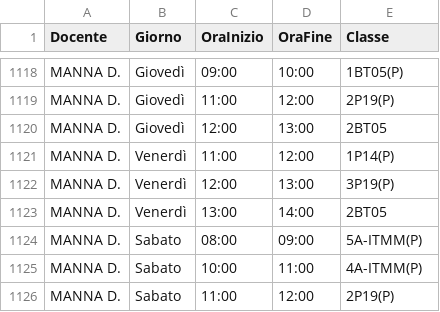
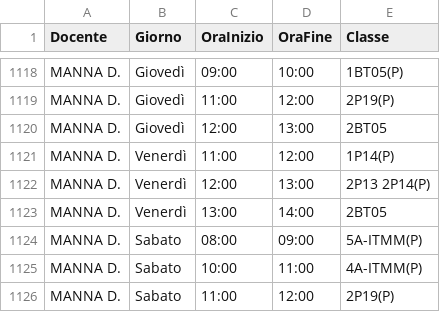
Before and after one commit to iispolicorotursi/pitasos, a CSV file: orario.csv, drawn as a sheet; only a part is shown, gaps mark what is left out; the diff covers the shown part only.

```diff
--- a/orario.csv
+++ b/orario.csv
@@ -1121,3 +1121,3 @@ MANNA D.,Giovedì,12:00,13:00,2BT05
 MANNA D.,Venerdì,11:00,12:00,1P14(P)
-MANNA D.,Venerdì,12:00,13:00,3P19(P)
+MANNA D.,Venerdì,12:00,13:00,2P13 2P14(P)
 MANNA D.,Venerdì,13:00,14:00,2BT05
```
Also changed, not shown: 2 added rows, 2 removed rows and 5 edited cells elsewhere in this file.
